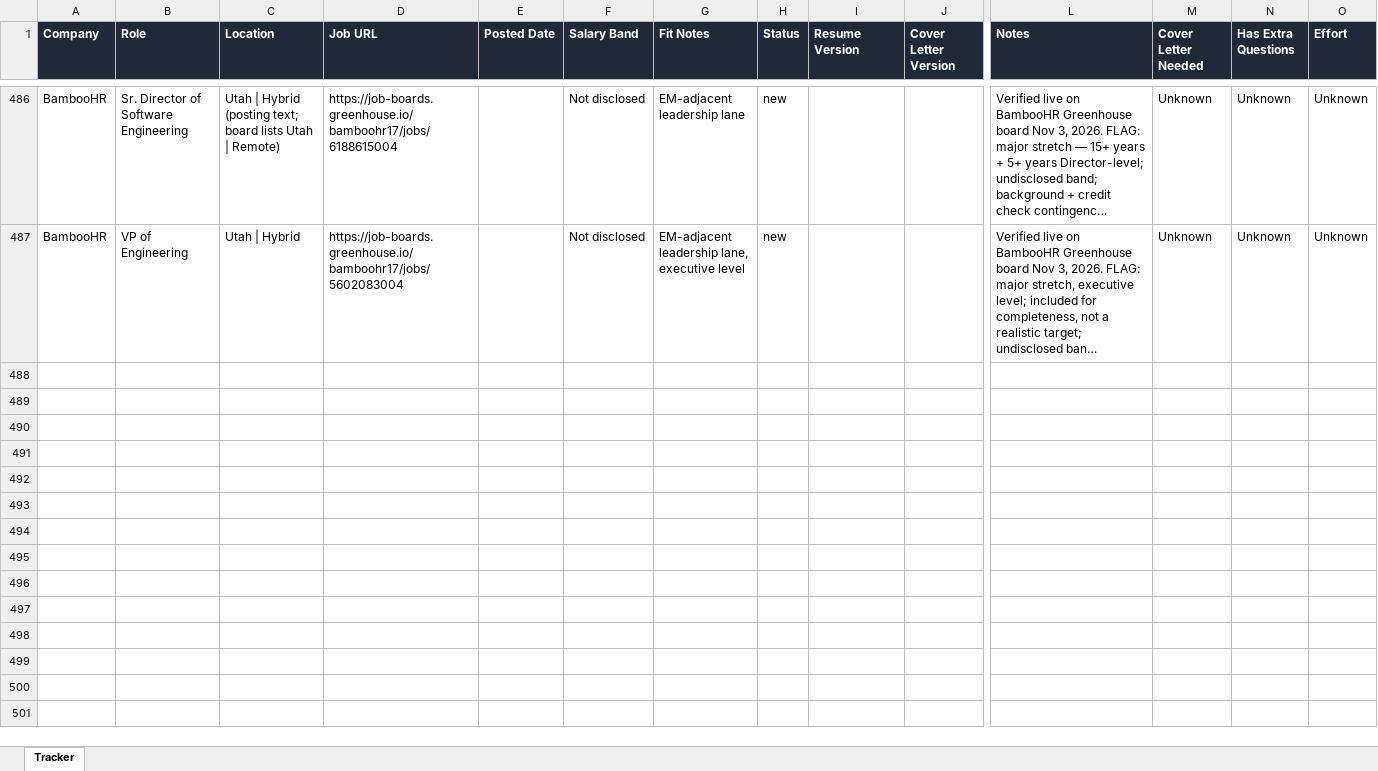
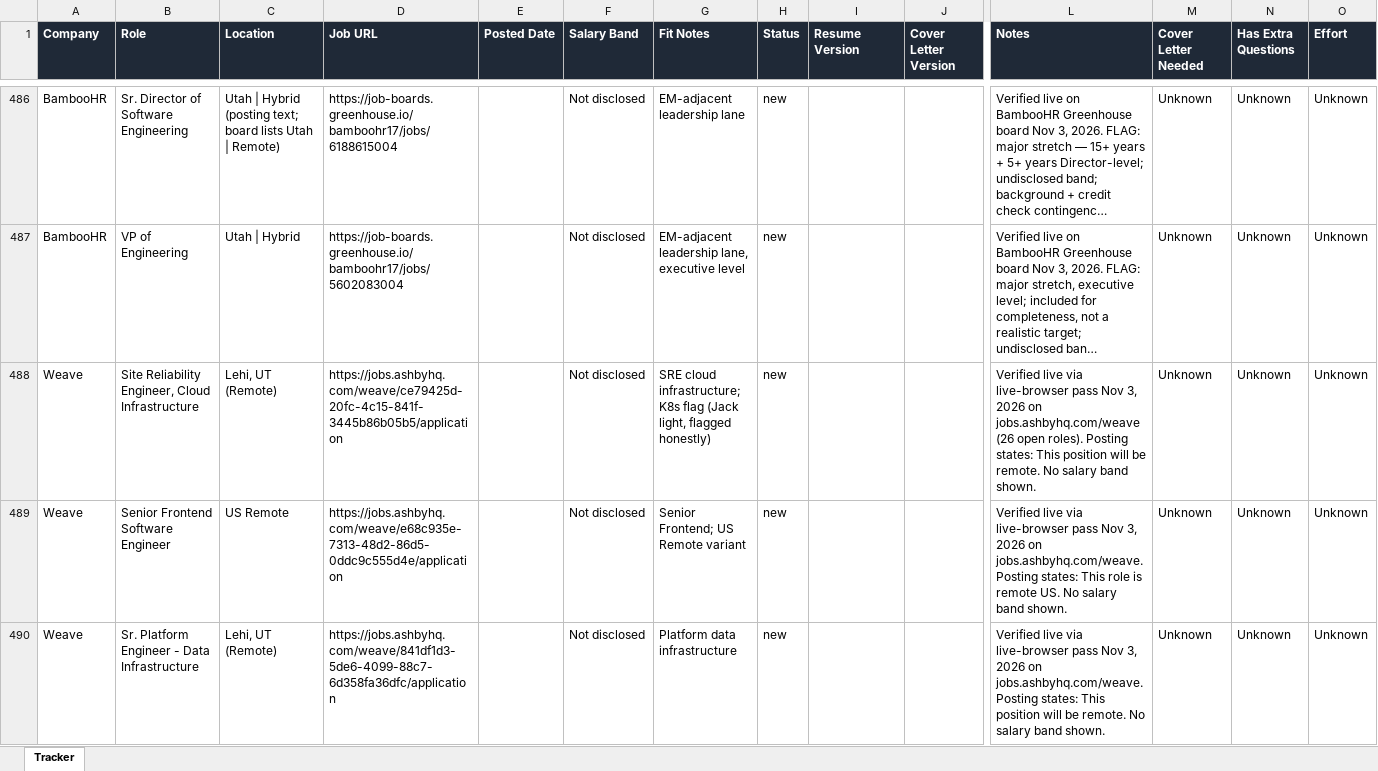
Before and after one commit to jacksturt/job-search, an Excel workbook: tracker.xlsx, sheet Tracker, drawn as a sheet; only a part is shown, gaps mark what is left out; long unchanged cells end in …; values as stored, in another font and other column widths than the file's, no borders; rows hold the shown columns only; the diff covers the shown part only; the diff names each change by its address in the sheet, - before the commit and + after, or states it on an @@ line.

Commit message:
Tracker: live-browser pass adds Weave x5 (2026-11-03), rows 488-492

```diff
--- a/tracker.xlsx (sheet Tracker)
+++ b/tracker.xlsx (sheet Tracker)
+row 488: Weave | Site Reliability Engineer, Cloud Infrastructure | Lehi, UT (Remote) | https://jobs.ashbyhq.com/weave/ce79425d-20fc-4c15-841f-3445b86b05b5/application |  | Not disclosed | SRE cloud infrastructure; K8s flag (Jack light, flagged honestly) | new |  |  | Verified live via live-browser pass Nov 3, 2026 on jobs.ashbyhq.com/weave (26 open roles). Posting states: This position will be remote. No salary band shown. | Unknown | Unknown | Unknown
+row 489: Weave | Senior Frontend Software Engineer | US Remote | https://jobs.ashbyhq.com/weave/e68c935e-7313-48d2-86d5-0ddc9c555d4e/application |  | Not disclosed | Senior Frontend; US Remote variant | new |  |  | Verified live via live-browser pass Nov 3, 2026 on jobs.ashbyhq.com/weave. Posting states: This role is remote US. No salary band shown. | Unknown | Unknown | Unknown
+row 490: Weave | Sr. Platform Engineer - Data Infrastructure | Lehi, UT (Remote) | https://jobs.ashbyhq.com/weave/841df1d3-5de6-4099-88c7-6d358fa36dfc/application |  | Not disclosed | Platform data infrastructure | new |  |  | Verified live via live-browser pass Nov 3, 2026 on jobs.ashbyhq.com/weave. Posting states: This position will be remote. No salary band shown. | Unknown | Unknown | Unknown
```
Also changed, not shown: 2 added rows elsewhere in this sheet.
